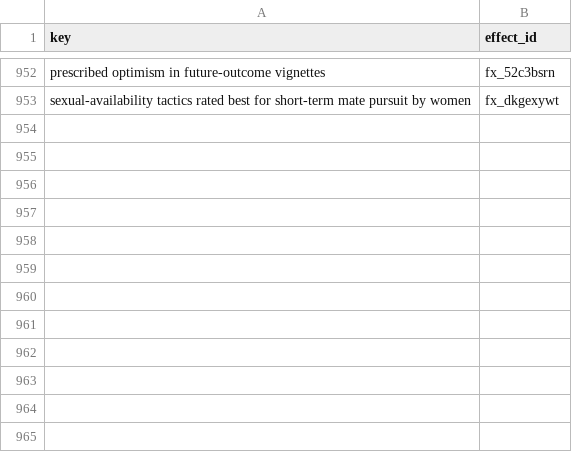
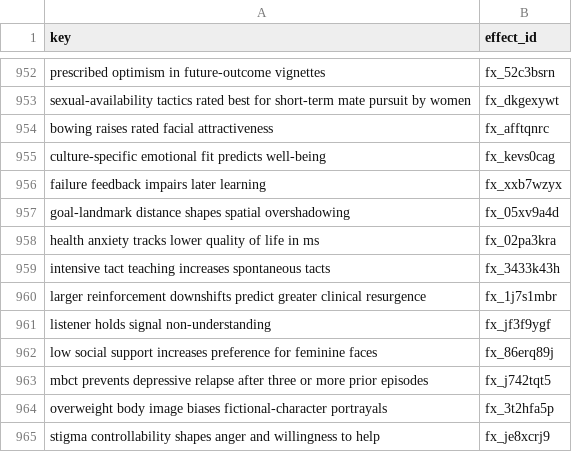
Before and after one commit to leosammallahti/retested, a CSV file: data/curated/registry/effect_ids.csv, drawn as a sheet; only a part is shown, gaps mark what is left out; the diff names each change by its address in the sheet, - before the commit and + after, or states it on an @@ line.

```diff
--- a/data/curated/registry/effect_ids.csv
+++ b/data/curated/registry/effect_ids.csv
+row 954: bowing raises rated facial attractiveness | fx_afftqnrc
+row 955: culture-specific emotional fit predicts well-being | fx_kevs0cag
+row 956: failure feedback impairs later learning | fx_xxb7wzyx
+row 957: goal-landmark distance shapes spatial overshadowing | fx_05xv9a4d
+row 958: health anxiety tracks lower quality of life in ms | fx_02pa3kra
+row 959: intensive tact teaching increases spontaneous tacts | fx_3433k43h
+row 960: larger reinforcement downshifts predict greater clinical resurgence | fx_1j7s1mbr
+row 961: listener holds signal non-understanding | fx_jf3f9ygf
+row 962: low social support increases preference for feminine faces | fx_86erq89j
+row 963: mbct prevents depressive relapse after three or more prior episodes | fx_j742tqt5
+row 964: overweight body image biases fictional-character portrayals | fx_3t2hfa5p
+row 965: stigma controllability shapes anger and willingness to help | fx_je8xcrj9
```
Also changed, not shown: 3 other files.
